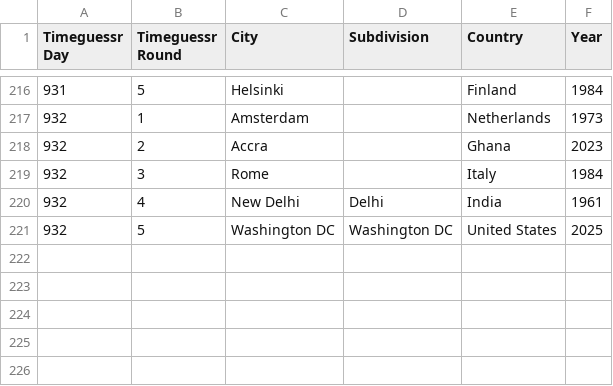
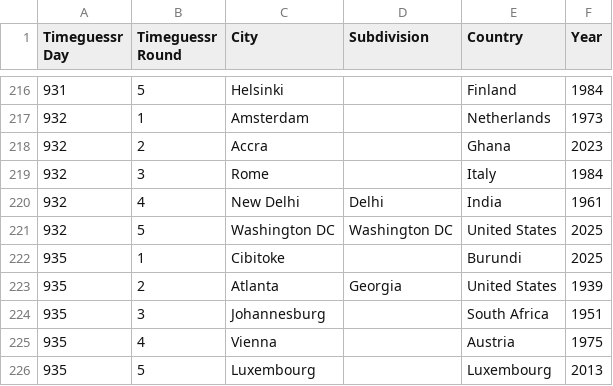
Before and after one commit to sjlarimer/TimeGuessr, a CSV file: Data/Timeguessr_Actuals_Parsed.csv, drawn as a sheet; only a part is shown, gaps mark what is left out; the diff names each change by its address in the sheet, - before the commit and + after, or states it on an @@ line.

```diff
--- a/Data/Timeguessr_Actuals_Parsed.csv
+++ b/Data/Timeguessr_Actuals_Parsed.csv
+row 222: 935 | 1 | Cibitoke |  | Burundi | 2025
+row 223: 935 | 2 | Atlanta | Georgia | United States | 1939
+row 224: 935 | 3 | Johannesburg |  | South Africa | 1951
+row 225: 935 | 4 | Vienna |  | Austria | 1975
+row 226: 935 | 5 | Luxembourg |  | Luxembourg | 2013
```
Also changed, not shown: Data/Timeguessr_Michael_Parsed.csv, Data/Timeguessr_Sarah_Parsed.csv, 4 other files.
